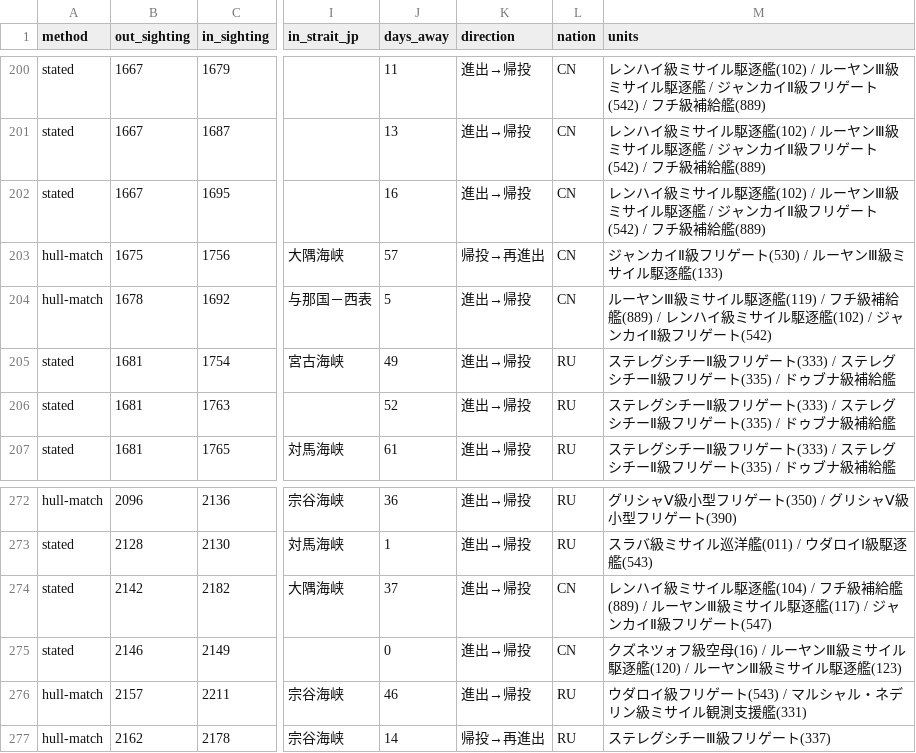
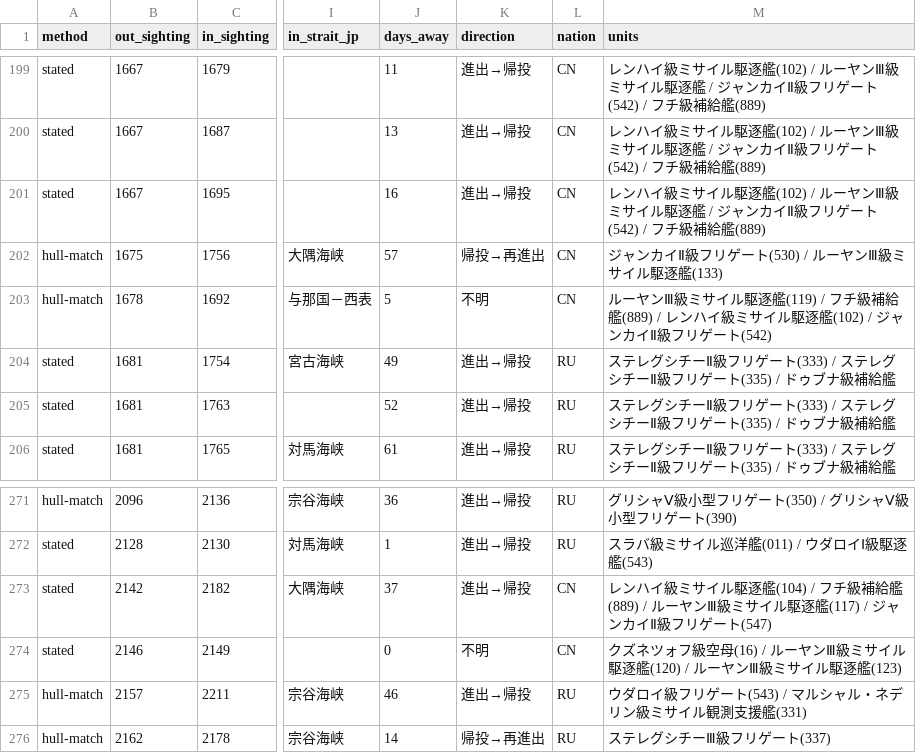
Before and after one commit to 2wrr6c7mmj-jpg/observatory-data, a CSV file: docs/data/jso/round_trips.csv, drawn as a sheet; only a part is shown, gaps mark what is left out; addresses are those after the commit; the diff covers the shown part only; the diff names each change by its address in the sheet, - before the commit and + after, or states it on an @@ line.

```diff
--- a/docs/data/jso/round_trips.csv
+++ b/docs/data/jso/round_trips.csv
-K203 (direction): 進出→帰投
+K203 (direction): 不明
-K274 (direction): 進出→帰投
+K274 (direction): 不明
```
Also changed, not shown: 1 added row, 2 removed rows and 9 edited cells elsewhere in this file, docs/data/jso/passages.csv, 6 other files.
